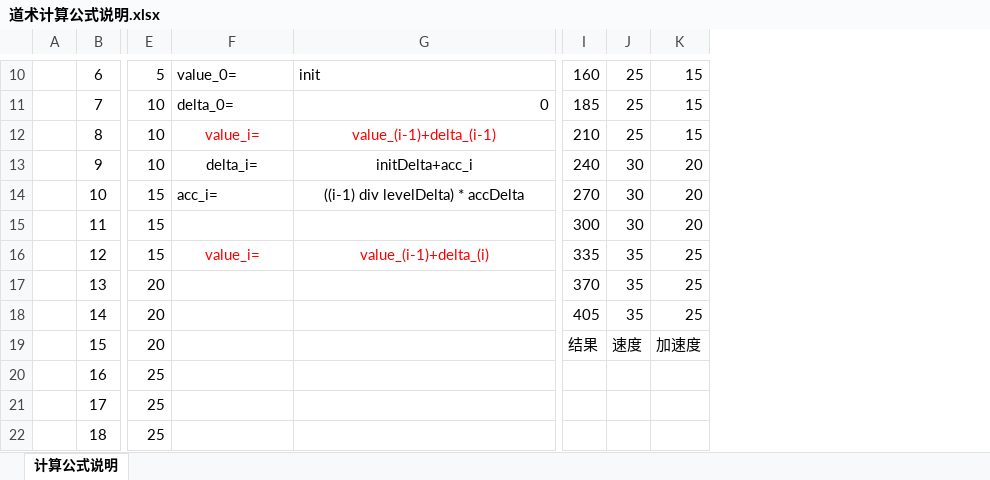
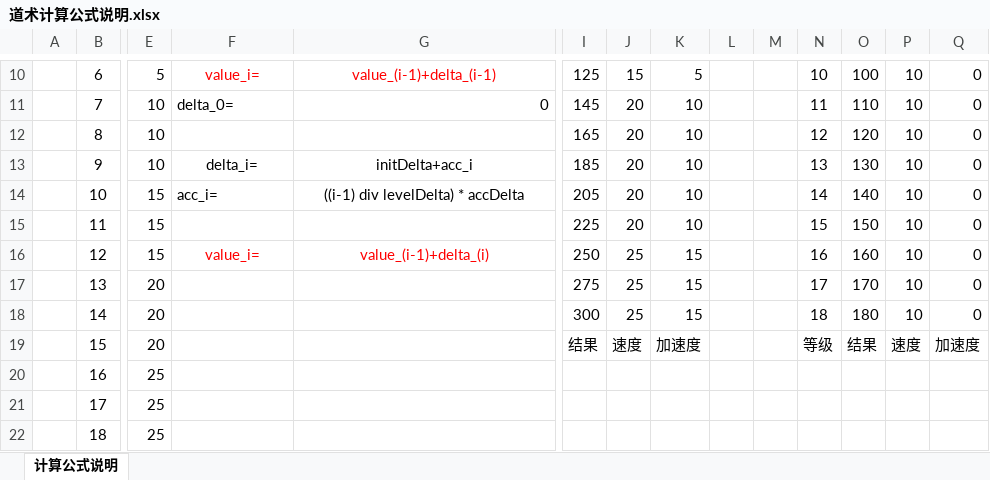
Before and after one commit to cietwwl/Server-1, an Excel workbook: protobuff/backup/Taoist/道术计算公式说明.xlsx, sheet 计算公式说明, drawn as a sheet; only a part is shown, gaps mark what is left out; values as stored, in another font and other column widths than the file's, no borders; the diff covers the shown part only; the diff names each change by its address in the sheet, - before the commit and + after, or states it on an @@ line.

```diff
--- a/protobuff/backup/Taoist/道术计算公式说明.xlsx (sheet 计算公式说明)
+++ b/protobuff/backup/Taoist/道术计算公式说明.xlsx (sheet 计算公式说明)
+column L, empty
+column M, empty
+column N, rows 10-19: 10 | 11 | 12 | 13 | 14 | 15 | 16 | 17 | 18 | 等级
+column O, rows 10-19: 100 | 110 | 120 | 130 | 140 | 150 | 160 | 170 | 180 | 结果
+column P, rows 10-19: 10 | 10 | 10 | 10 | 10 | 10 | 10 | 10 | 10 | 速度
+column Q, rows 10-19: 0 | 0 | 0 | 0 | 0 | 0 | 0 | 0 | 0 | 加速度
-F10: value_0=
+F10: value_i=
@@ F10:G10 text colour: black → #FF0000, alignment: left → center @@
-G10: init
+G10: value_(i-1)+delta_(i-1)
-I10: 160
+I10: 125
-J10: 25
+J10: 15
-K10: 15
+K10: 5
-I11: 185
+I11: 145
-J11:J12: 25
+J11:J12: 20
-K11:K12: 15
+K11:K12: 10
-F12: value_i=
+F12: (empty)
-G12: value_(i-1)+delta_(i-1)
+G12: (empty)
-I12: 210
+I12: 165
-I13: 240
+I13: 185
-J13:J15: 30
+J13:J15: 20
-K13:K15: 20
+K13:K15: 10
-I14: 270
+I14: 205
-I15: 300
+I15: 225
-I16: 335
+I16: 250
-J16:J18: 35
+J16:J18: 25
-K16:K18: 25
+K16:K18: 15
-I17: 370
+I17: 275
-I18: 405
+I18: 300
```
Also changed, not shown: 22 edited cells and cell formats elsewhere in this sheet, formulas that keep their value, protobuff/backup/Taoist/TaoistMagic.xlsx, 2 other files.
